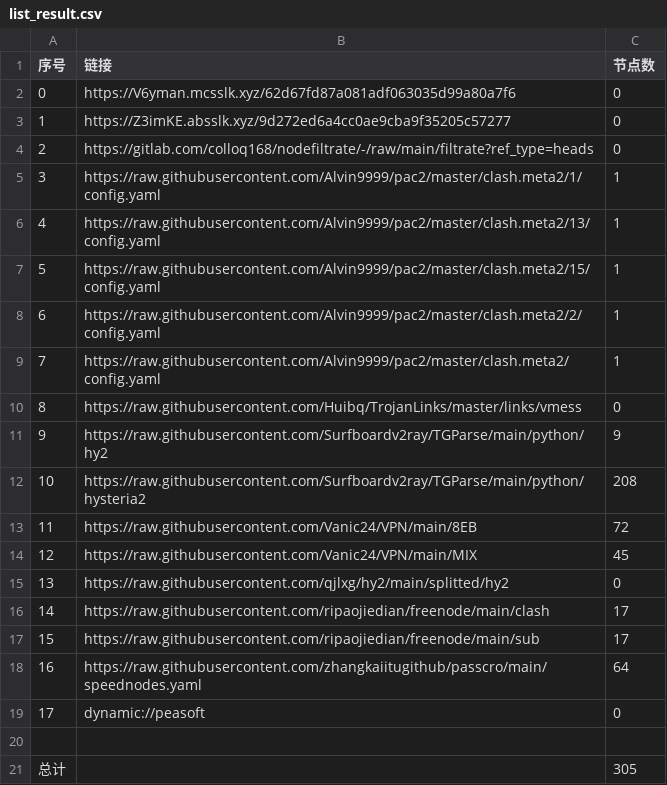
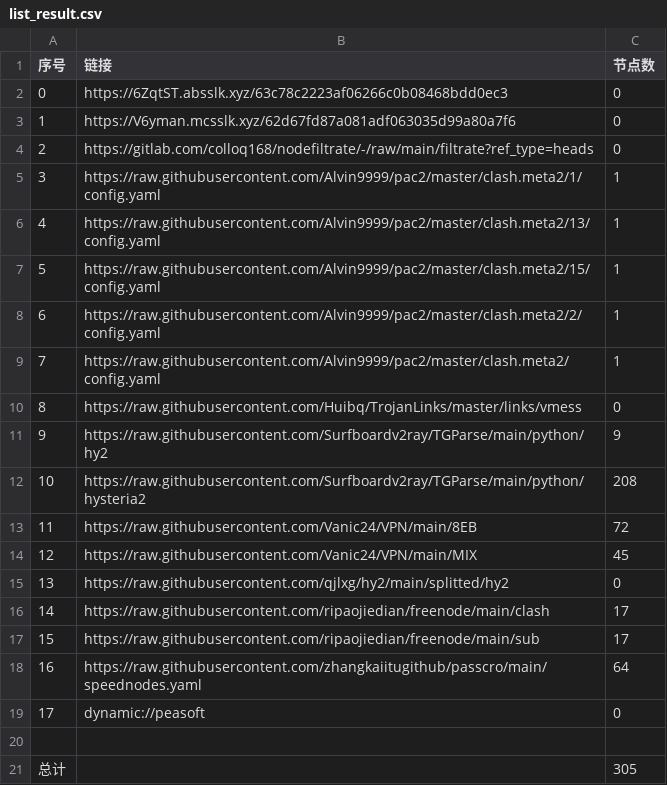
Before and after one commit to ileesen/PublicNodes, a CSV file: list_result.csv, drawn as a sheet.

```diff
--- a/list_result.csv
+++ b/list_result.csv
@@ -1,4 +1,4 @@
 序号,链接,节点数
-0,https://V6yman.mcsslk.xyz/62d67fd87a081adf063035d99a80a7f6,0
-1,https://Z3imKE.absslk.xyz/9d272ed6a4cc0ae9cba9f35205c57277,0
+0,https://6ZqtST.absslk.xyz/63c78c2223af06266c0b08468bdd0ec3,0
+1,https://V6yman.mcsslk.xyz/62d67fd87a081adf063035d99a80a7f6,0
 2,https://gitlab.com/colloq168/nodefiltrate/-/raw/main/filtrate?ref_type=heads,0
```
Also changed, not shown: 11 other files.
